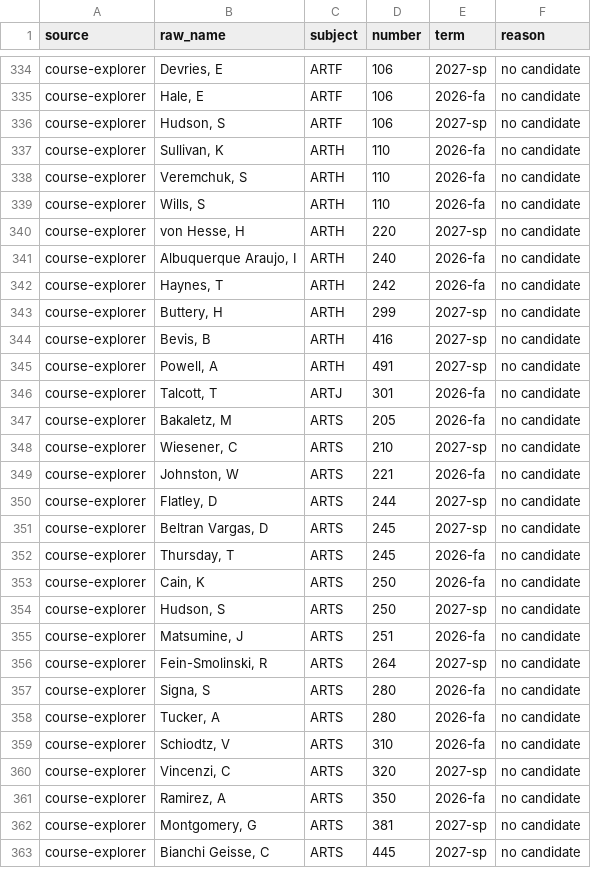
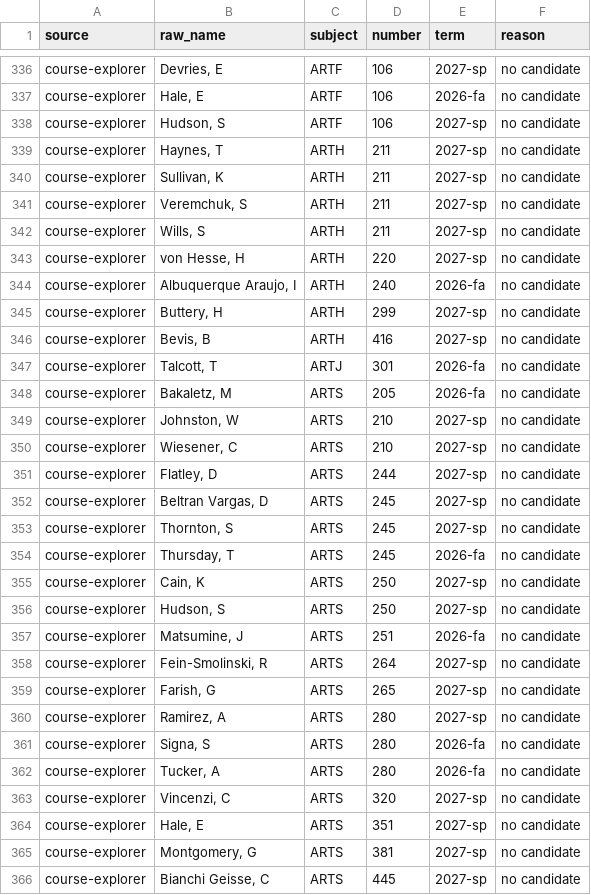
Before and after one commit to kamransingri/illini-scheduler, a CSV file: data/unmatched.csv, drawn as a sheet; only a part is shown, gaps mark what is left out; the diff covers the shown part only.

```diff
--- a/data/unmatched.csv
+++ b/data/unmatched.csv
@@ -336,19 +338,19 @@ course-explorer,"Hale, E",ARTF,106,2026-fa,no candidate
 course-explorer,"Hudson, S",ARTF,106,2027-sp,no candidate
-course-explorer,"Sullivan, K",ARTH,110,2026-fa,no candidate
-course-explorer,"Veremchuk, S",ARTH,110,2026-fa,no candidate
-course-explorer,"Wills, S",ARTH,110,2026-fa,no candidate
+course-explorer,"Haynes, T",ARTH,211,2027-sp,no candidate
+course-explorer,"Sullivan, K",ARTH,211,2027-sp,no candidate
+course-explorer,"Veremchuk, S",ARTH,211,2027-sp,no candidate
+course-explorer,"Wills, S",ARTH,211,2027-sp,no candidate
 course-explorer,"von Hesse, H",ARTH,220,2027-sp,no candidate
 course-explorer,"Albuquerque Araujo, I",ARTH,240,2026-fa,no candidate
-course-explorer,"Haynes, T",ARTH,242,2026-fa,no candidate
 course-explorer,"Buttery, H",ARTH,299,2027-sp,no candidate
 course-explorer,"Bevis, B",ARTH,416,2027-sp,no candidate
-course-explorer,"Powell, A",ARTH,491,2027-sp,no candidate
 course-explorer,"Talcott, T",ARTJ,301,2026-fa,no candidate
 course-explorer,"Bakaletz, M",ARTS,205,2026-fa,no candidate
+course-explorer,"Johnston, W",ARTS,210,2027-sp,no candidate
 course-explorer,"Wiesener, C",ARTS,210,2027-sp,no candidate
-course-explorer,"Johnston, W",ARTS,221,2026-fa,no candidate
 course-explorer,"Flatley, D",ARTS,244,2027-sp,no candidate
 course-explorer,"Beltran Vargas, D",ARTS,245,2027-sp,no candidate
+course-explorer,"Thornton, S",ARTS,245,2027-sp,no candidate
 course-explorer,"Thursday, T",ARTS,245,2026-fa,no candidate
-course-explorer,"Cain, K",ARTS,250,2026-fa,no candidate
+course-explorer,"Cain, K",ARTS,250,2027-sp,no candidate
 course-explorer,"Hudson, S",ARTS,250,2027-sp,no candidate
@@ -356,7 +358,8 @@ course-explorer,"Matsumine, J",ARTS,251,2026-fa,no candidate
 course-explorer,"Fein-Smolinski, R",ARTS,264,2027-sp,no candidate
+course-explorer,"Farish, G",ARTS,265,2027-sp,no candidate
+course-explorer,"Ramirez, A",ARTS,280,2027-sp,no candidate
 course-explorer,"Signa, S",ARTS,280,2026-fa,no candidate
 course-explorer,"Tucker, A",ARTS,280,2026-fa,no candidate
-course-explorer,"Schiodtz, V",ARTS,310,2026-fa,no candidate
 course-explorer,"Vincenzi, C",ARTS,320,2027-sp,no candidate
-course-explorer,"Ramirez, A",ARTS,350,2026-fa,no candidate
+course-explorer,"Hale, E",ARTS,351,2027-sp,no candidate
 course-explorer,"Montgomery, G",ARTS,381,2027-sp,no candidate
```
Also changed, not shown: 13 added rows, 8 removed rows and 5 edited cells elsewhere in this file, 1 other file.
